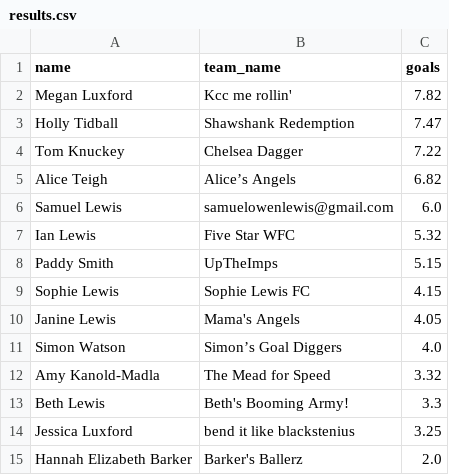
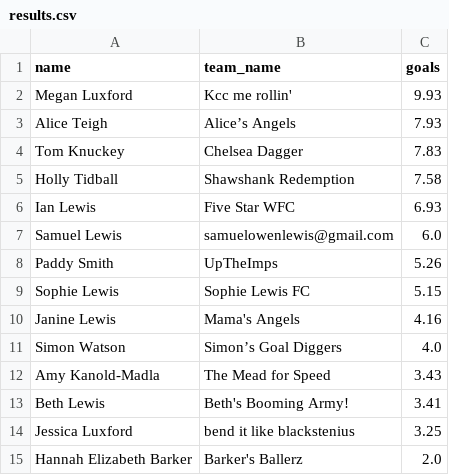
Before and after one commit to tomknuckey/wsl_game, a CSV file: data/output/actual/results.csv, drawn as a sheet.

```diff
--- a/data/output/actual/results.csv
+++ b/data/output/actual/results.csv
@@ -1,14 +1,14 @@
 name,team_name,goals
-Megan Luxford,Kcc me rollin',7.82
-Holly Tidball,Shawshank Redemption,7.47
-Tom Knuckey,Chelsea Dagger,7.22
-Alice Teigh,Alice’s Angels,6.82
+Megan Luxford,Kcc me rollin',9.93
+Alice Teigh,Alice’s Angels,7.93
+Tom Knuckey,Chelsea Dagger,7.83
+Holly Tidball,Shawshank Redemption,7.58
+Ian Lewis,Five Star WFC,6.93
 Samuel Lewis,samuelowenlewis@gmail.com,6.0
-Ian Lewis,Five Star WFC,5.32
-Paddy Smith,UpTheImps,5.15
-Sophie Lewis,Sophie Lewis FC,4.15
-Janine Lewis,Mama's Angels,4.05
+Paddy Smith,UpTheImps,5.26
+Sophie Lewis,Sophie Lewis FC,5.15
+Janine Lewis,Mama's Angels,4.16
 Simon Watson,Simon’s Goal Diggers,4.0
-Amy Kanold-Madla,The Mead for Speed ,3.32
-Beth Lewis,Beth's Booming Army!,3.3
+Amy Kanold-Madla,The Mead for Speed ,3.43
+Beth Lewis,Beth's Booming Army!,3.41
 Jessica Luxford ,bend it like blackstenius ,3.25
```
Also changed, not shown: data/input/actual/team_transfers.csv, data/output/actual/manager_player_gameweek_points.csv, 5 other files.
